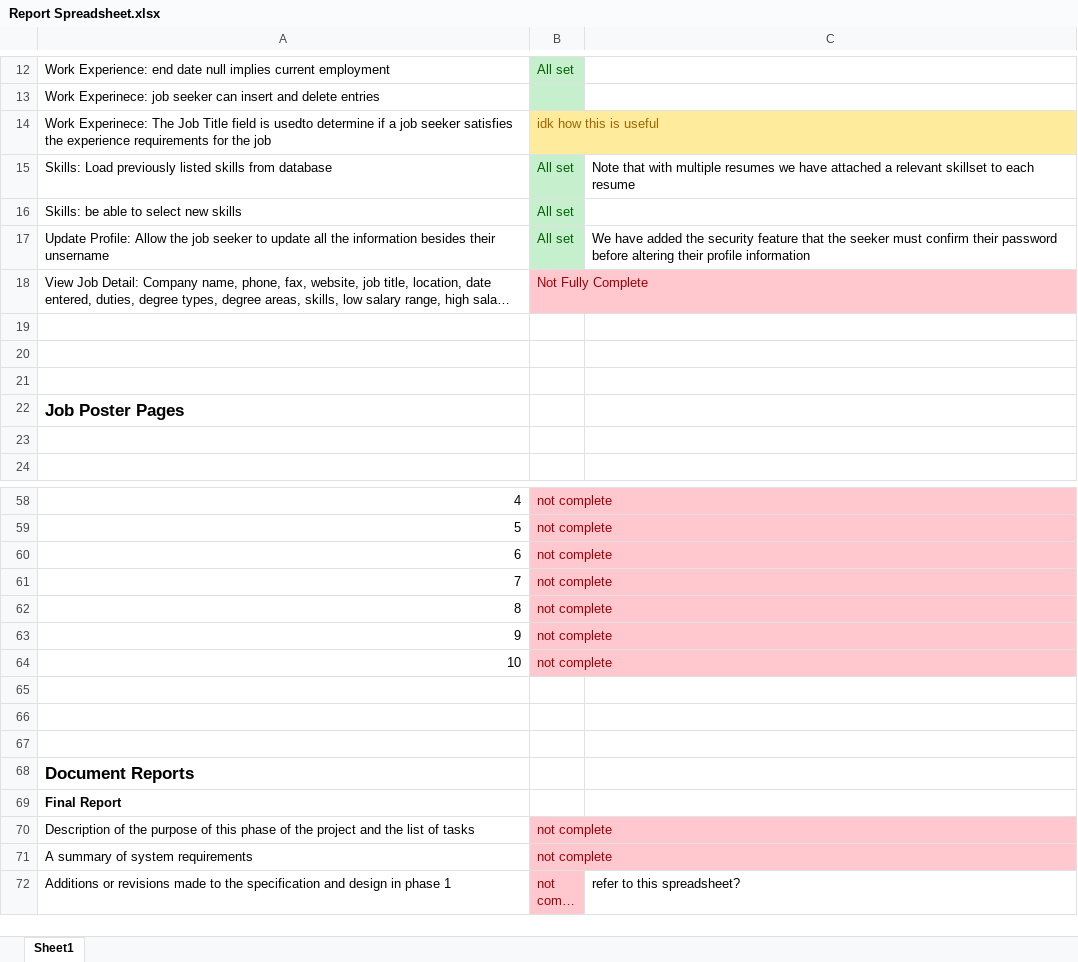
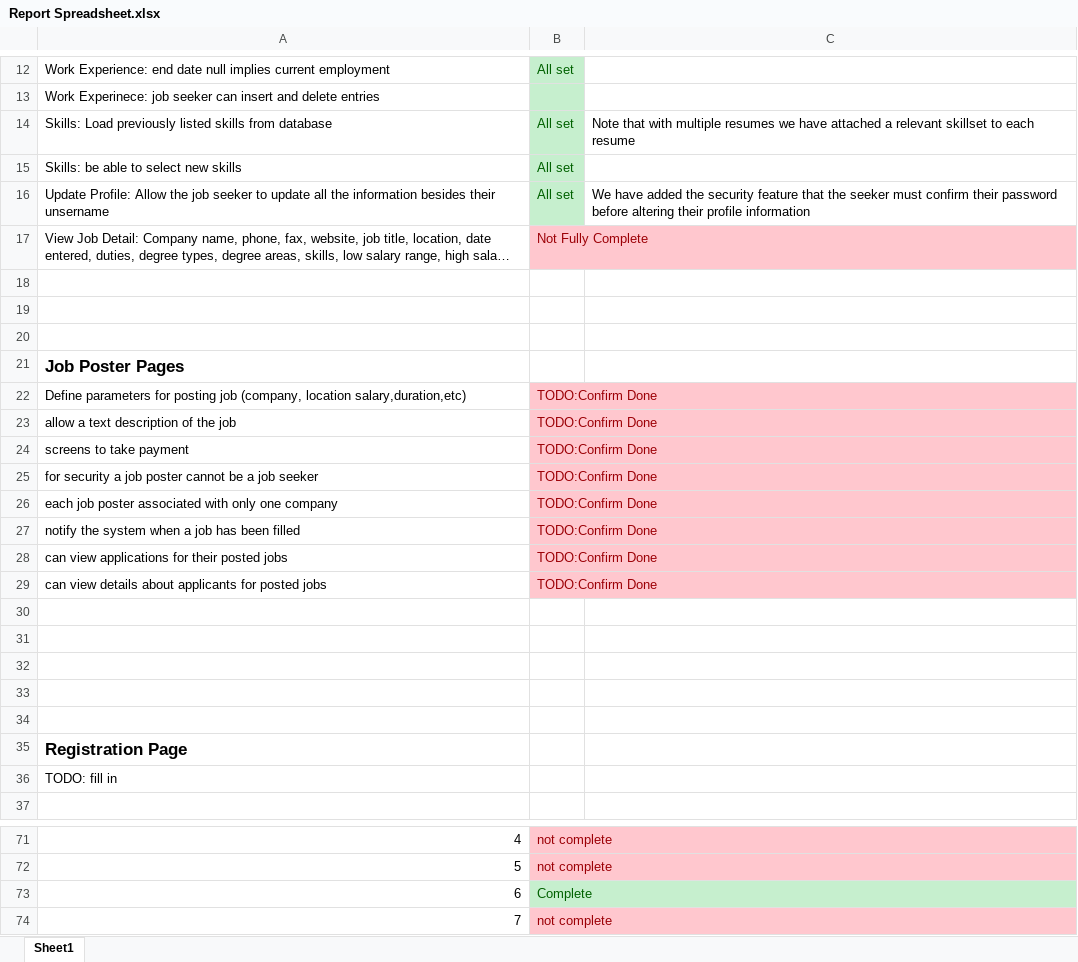
Before and after one commit to marcus-li/htdocs, an Excel workbook: Reports_Documentation/Report Spreadsheet.xlsx, sheet Sheet1, drawn as a sheet; only a part is shown, gaps mark what is left out; the shorter side is filled out with more unchanged rows; long unchanged cells end in …; values as stored, in another font and other column widths than the file's, no borders; removed rows and columns are numbered as before the commit, all else as after; the diff covers the shown part only; the diff names each change by its address in the sheet, - before the commit and + after, or states it on an @@ line.

Commit message:
updated

```diff
--- a/Reports_Documentation/Report Spreadsheet.xlsx (sheet Sheet1)
+++ b/Reports_Documentation/Report Spreadsheet.xlsx (sheet Sheet1)
-row 14: Work Experinece: The Job Title field is usedto determine if a job seeker satisfies the experience requirements for the job | idk how this is useful
+row 18: (empty)
+row 19: (empty)
+row 20: (empty)
@@ row 91 moved to row 21: Job Poster Pages @@
+row 22: Define parameters for posting job (company, location salary,duration,etc) | TODO:Confirm Done
+row 23: allow a text description of the job | TODO:Confirm Done
+row 24: screens to take payment | TODO:Confirm Done
+row 25: for security a job poster cannot be a job seeker | TODO:Confirm Done
+row 26: each job poster associated with only one company | TODO:Confirm Done
+row 27: notify the system when a job has been filled | TODO:Confirm Done
+row 28: can view applications for their posted jobs | TODO:Confirm Done
+row 29: can view details about applicants for posted jobs | TODO:Confirm Done
+row 30: (empty)
+row 31: (empty)
@@ column A renumbered between rows 35 and 103 @@
-row 60: 6 | not complete
+row 73: 6 | Complete
```
Also changed, not shown: 7 removed rows and cell formats elsewhere in this sheet.
